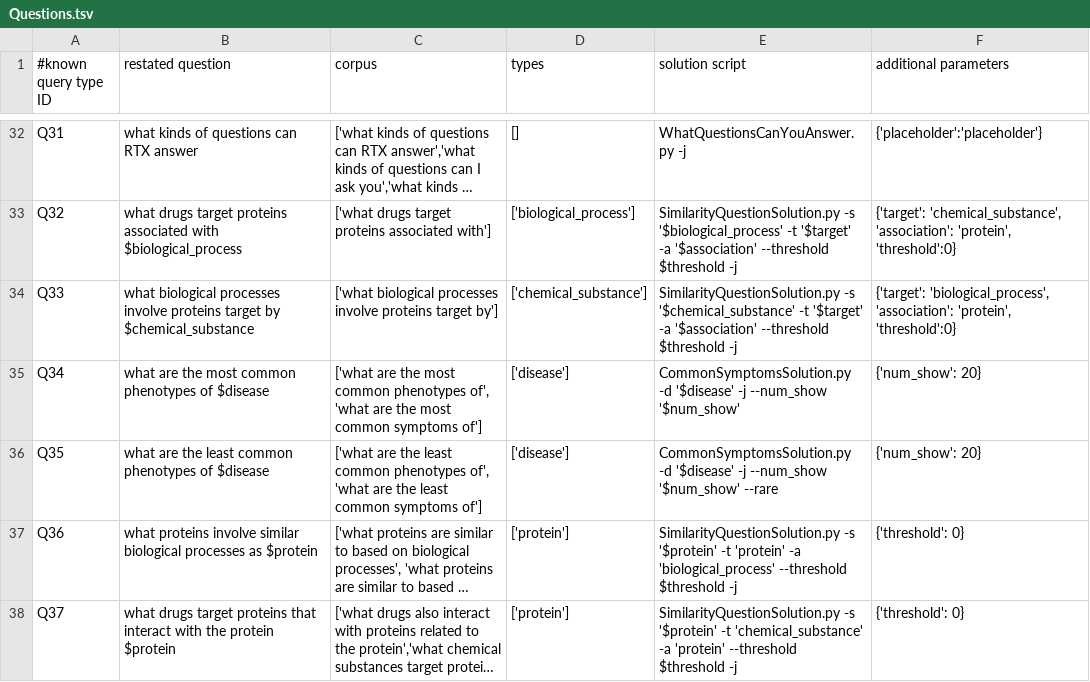
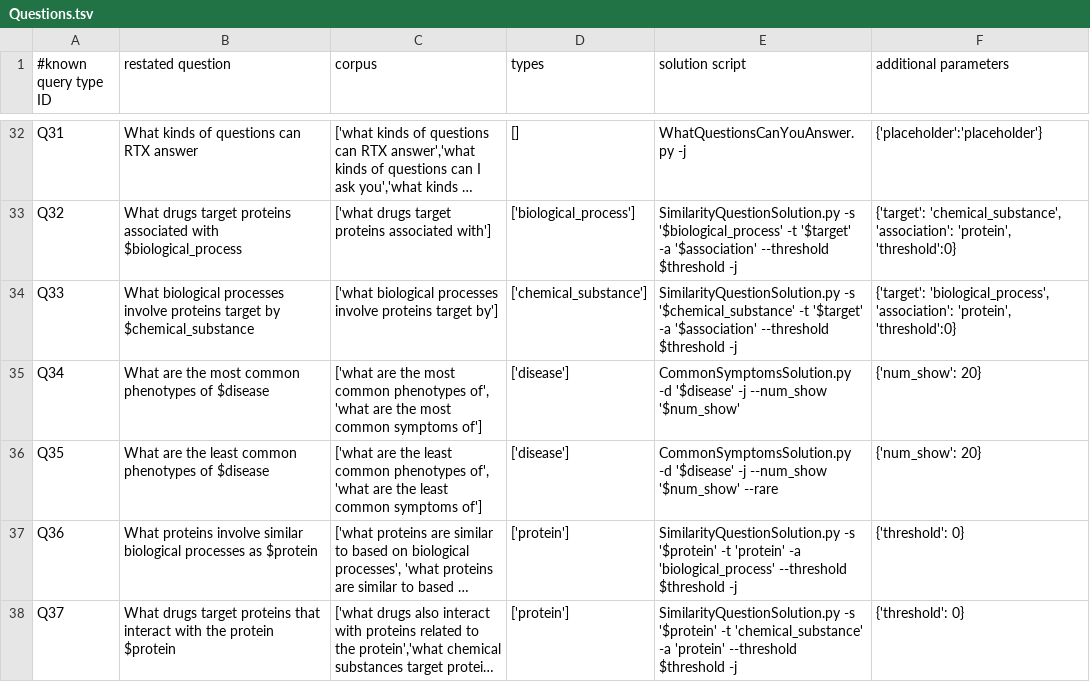
Before and after one commit to RTXteam/RTX, a TSV file: code/reasoningtool/QuestionAnswering/Questions.tsv, drawn as a sheet; only a part is shown, gaps mark what is left out; long unchanged cells end in …; the diff covers the shown part only; the diff names each change by its address in the sheet, - before the commit and + after, or states it on an @@ line.

Commit message:
Capitalize restated questions. See #118

```diff
--- a/code/reasoningtool/QuestionAnswering/Questions.tsv
+++ b/code/reasoningtool/QuestionAnswering/Questions.tsv
-B32 (restated question): what kinds of questions can RTX answer
+B32 (restated question): What kinds of questions can RTX answer
-B33 (restated question): what drugs target…
+B33 (restated question): What drugs target…
-B34 (restated question): what biological processes…
+B34 (restated question): What biological processes…
-B35 (restated question): what are the…
+B35 (restated question): What are the…
-B36 (restated question): what are the…
+B36 (restated question): What are the…
-B37 (restated question): what proteins involve…
+B37 (restated question): What proteins involve…
-B38 (restated question): what drugs target…
+B38 (restated question): What drugs target…
```
Also changed, not shown: 27 edited cells elsewhere in this file.
